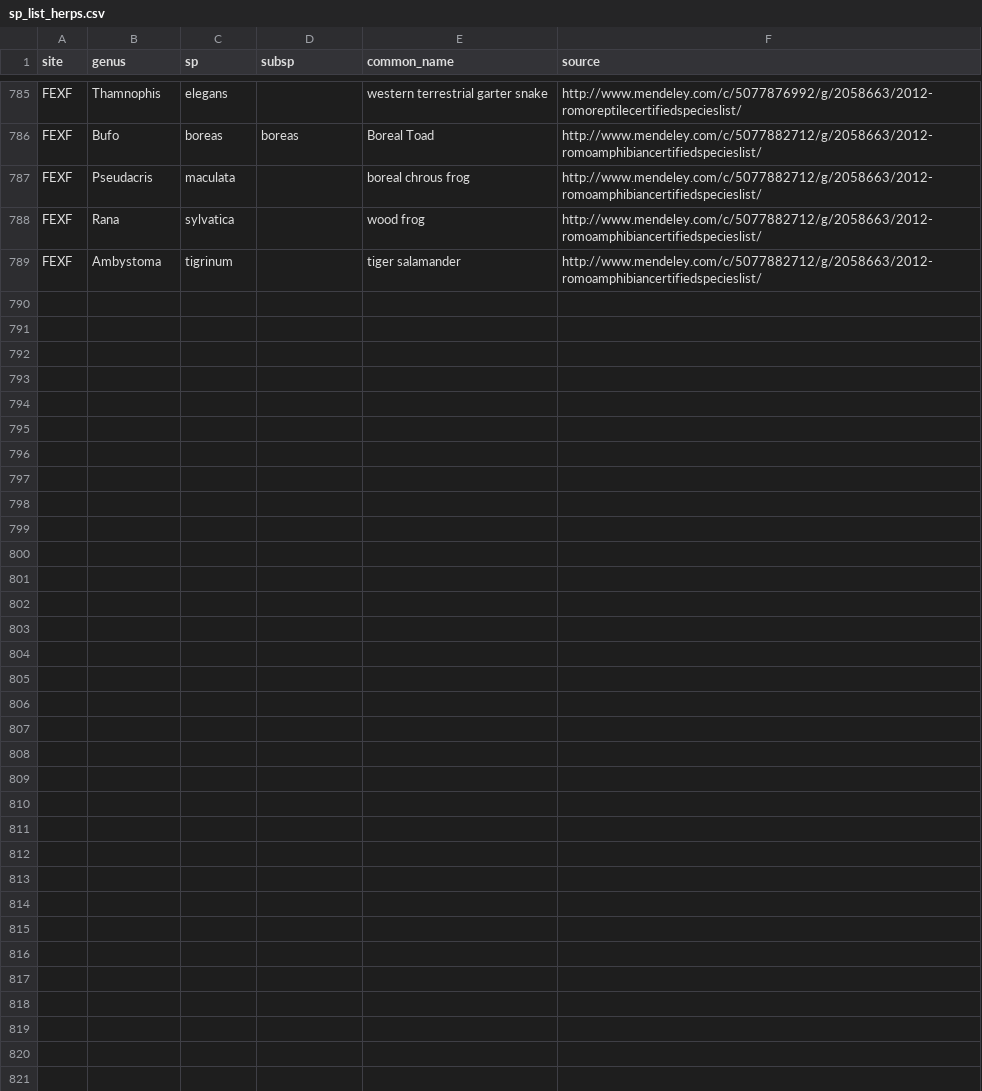
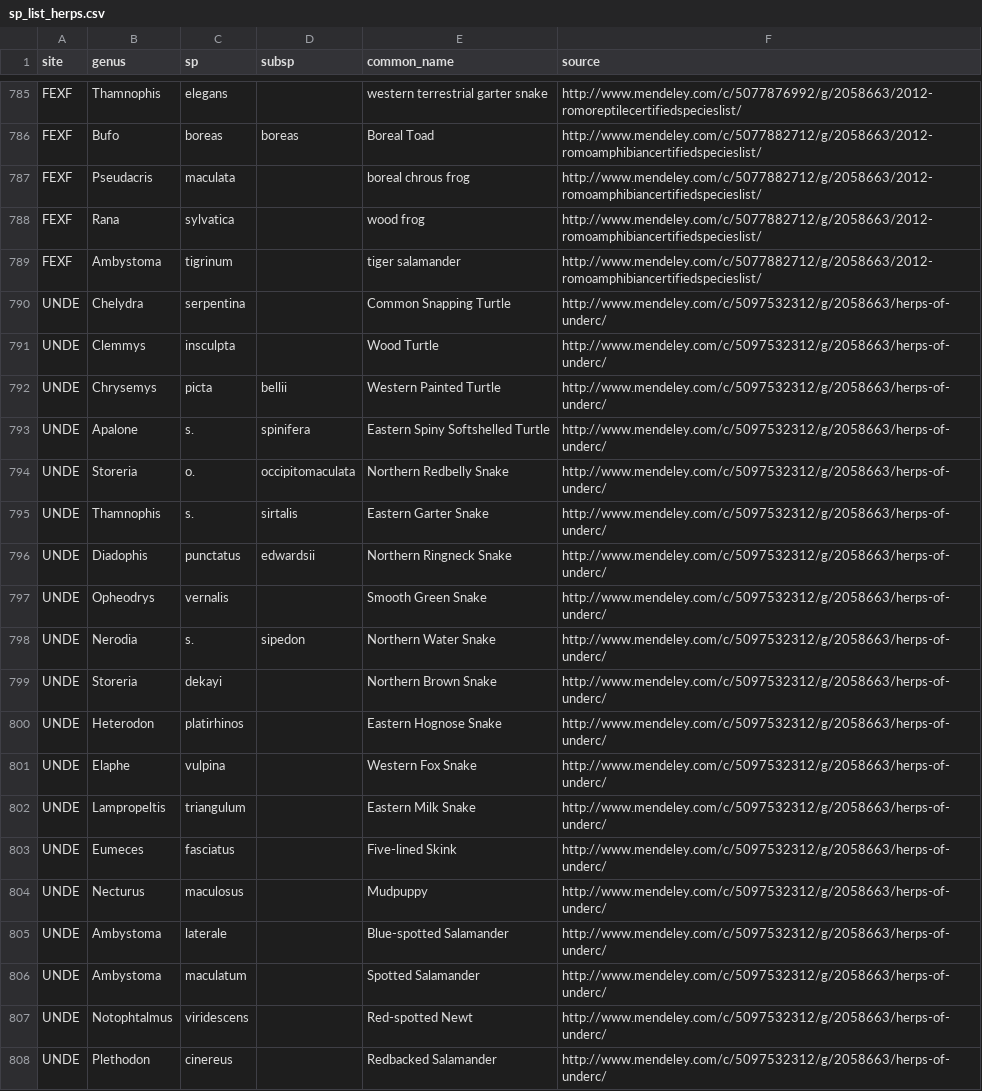
Before and after one commit to fluby/neonetods, a CSV file: data/sp_list_herps.csv, drawn as a sheet; only a part is shown, gaps mark what is left out; the diff covers the shown part only.

Commit message:
UNDE herps

```diff
--- a/data/sp_list_herps.csv
+++ b/data/sp_list_herps.csv
@@ -789 +789,20 @@ FEXF,Rana,sylvatica,,wood frog,http://www.mendeley.com/c/5077882712/g/2058663/20
 FEXF,Ambystoma,tigrinum,,tiger salamander,http://www.mendeley.com/c/5077882712/g/2058663/2012-romoamphibiancertifiedspecieslist/
+UNDE,Chelydra,serpentina,,Common Snapping Turtle,http://www.mendeley.com/c/5097532312/g/2058663/herps-of-underc/
+UNDE,Clemmys,insculpta,,Wood Turtle,http://www.mendeley.com/c/5097532312/g/2058663/herps-of-underc/
+UNDE,Chrysemys,picta,bellii,Western Painted Turtle,http://www.mendeley.com/c/5097532312/g/2058663/herps-of-underc/
+UNDE,Apalone,s.,spinifera,Eastern Spiny Softshelled Turtle,http://www.mendeley.com/c/5097532312/g/2058663/herps-of-underc/
+UNDE,Storeria,o.,occipitomaculata,Northern Redbelly Snake,http://www.mendeley.com/c/5097532312/g/2058663/herps-of-underc/
+UNDE,Thamnophis,s.,sirtalis,Eastern Garter Snake,http://www.mendeley.com/c/5097532312/g/2058663/herps-of-underc/
+UNDE,Diadophis,punctatus,edwardsii,Northern Ringneck Snake,http://www.mendeley.com/c/5097532312/g/2058663/herps-of-underc/
+UNDE,Opheodrys,vernalis,,Smooth Green Snake,http://www.mendeley.com/c/5097532312/g/2058663/herps-of-underc/
+UNDE,Nerodia,s.,sipedon,Northern Water Snake,http://www.mendeley.com/c/5097532312/g/2058663/herps-of-underc/
+UNDE,Storeria,dekayi,,Northern Brown Snake,http://www.mendeley.com/c/5097532312/g/2058663/herps-of-underc/
+UNDE,Heterodon,platirhinos,,Eastern Hognose Snake,http://www.mendeley.com/c/5097532312/g/2058663/herps-of-underc/
+UNDE,Elaphe,vulpina,,Western Fox Snake,http://www.mendeley.com/c/5097532312/g/2058663/herps-of-underc/
+UNDE,Lampropeltis,triangulum,,Eastern Milk Snake,http://www.mendeley.com/c/5097532312/g/2058663/herps-of-underc/
+UNDE,Eumeces,fasciatus,,Five-lined Skink,http://www.mendeley.com/c/5097532312/g/2058663/herps-of-underc/
+UNDE,Necturus,maculosus,,Mudpuppy,http://www.mendeley.com/c/5097532312/g/2058663/herps-of-underc/
+UNDE,Ambystoma,laterale,,Blue-spotted Salamander,http://www.mendeley.com/c/5097532312/g/2058663/herps-of-underc/
+UNDE,Ambystoma,maculatum,,Spotted Salamander,http://www.mendeley.com/c/5097532312/g/2058663/herps-of-underc/
+UNDE,Notophtalmus,viridescens,,Red-spotted Newt,http://www.mendeley.com/c/5097532312/g/2058663/herps-of-underc/
+UNDE,Plethodon,cinereus,,Redbacked Salamander,http://www.mendeley.com/c/5097532312/g/2058663/herps-of-underc/
```
Also changed, not shown: 12 added rows elsewhere in this file.
